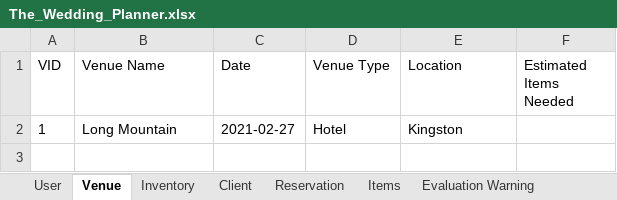
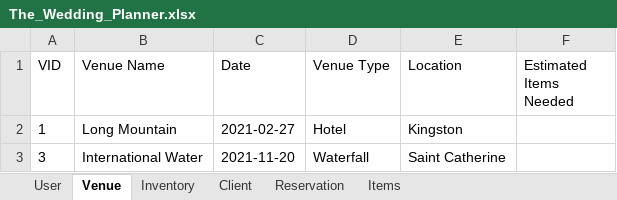
Before and after one commit to Chavaughn/TheWeddingPlanner, an Excel workbook: src/res/sheets/The_Wedding_Planner.xlsx, sheet Venue, drawn as a sheet; values as stored, in another font and other column widths than the file's, no borders; the diff names each change by its address in the sheet, - before the commit and + after, or states it on an @@ line.

```diff
--- a/src/res/sheets/The_Wedding_Planner.xlsx (sheet Venue)
+++ b/src/res/sheets/The_Wedding_Planner.xlsx (sheet Venue)
-sheet tab: Evaluation Warning
+row 3: 3 | International Water | 2021-11-20 | Waterfall | Saint Catherine
```
Also changed, not shown: sheet Reservation, sheet Inventory, sheet Client, other sheet tabs, 4 other files.
